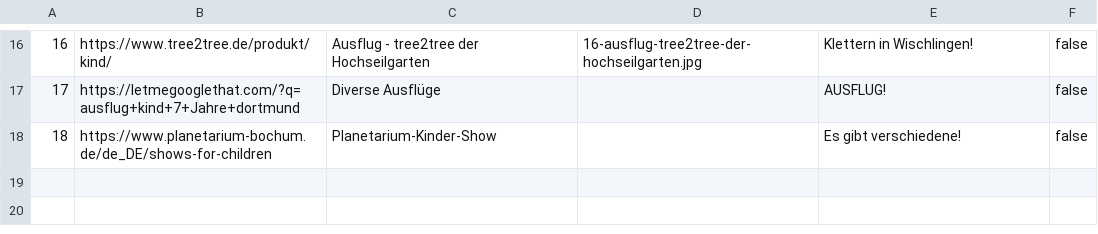
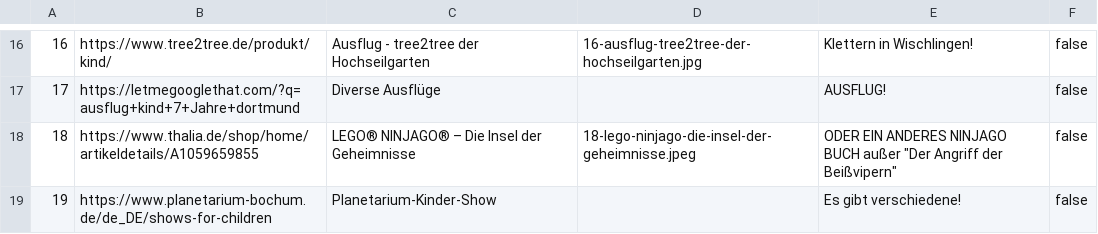
Before and after one commit to temme-stefan/listen, a CSV file: artur/links.csv, drawn as a sheet; only a part is shown, gaps mark what is left out; addresses are those after the commit; the diff names each change by its address in the sheet, - before the commit and + after, or states it on an @@ line.

Commit message:
buch

```diff
--- a/artur/links.csv
+++ b/artur/links.csv
+row 18: 18 | https://www.thalia.de/shop/home/artikeldetails/A1059659855 | LEGO® NINJAGO® – Die Insel der Geheimnisse | 18-lego-ninjago-die-insel-der-geheimnisse.jpeg | ODER EIN ANDERES NINJAGO BUCH außer "Der Angriff der Beißvipern" | false
@@ column A renumbered from row 19 down @@
```
Also changed, not shown: 1 other file.
